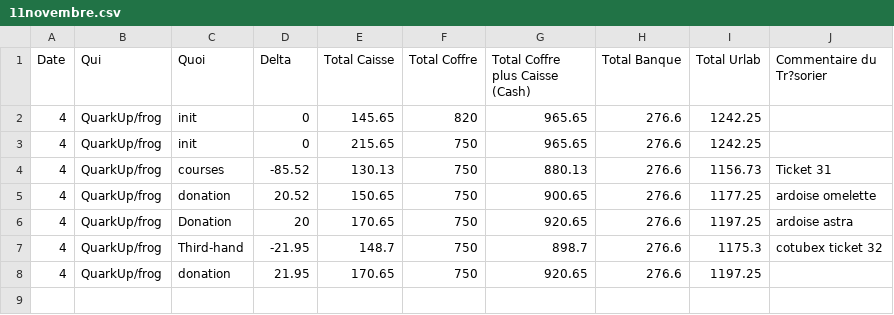
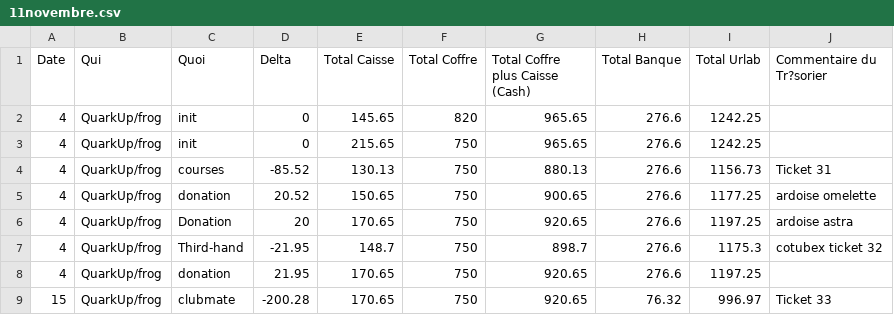
Before and after one commit to UrLab/compta, a CSV file: 2024/11novembre.csv, drawn as a sheet; the diff names each change by its address in the sheet, - before the commit and + after, or states it on an @@ line.

Commit message:
added clubmate november order

```diff
--- a/2024/11novembre.csv
+++ b/2024/11novembre.csv
+row 9: 15 | QuarkUp/frog | clubmate | -200.28 | 170.65 | 750 | 920.65 | 76.32 | 996.97 | Ticket 33
```
